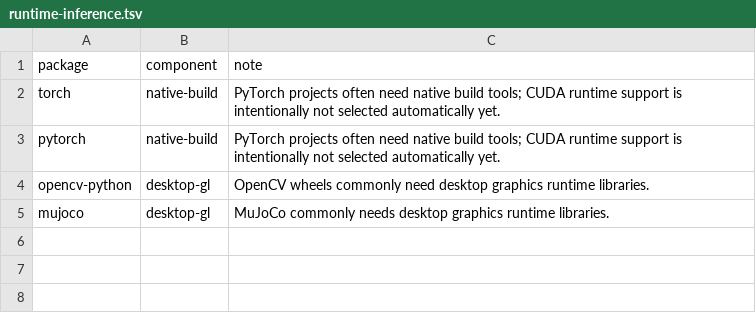
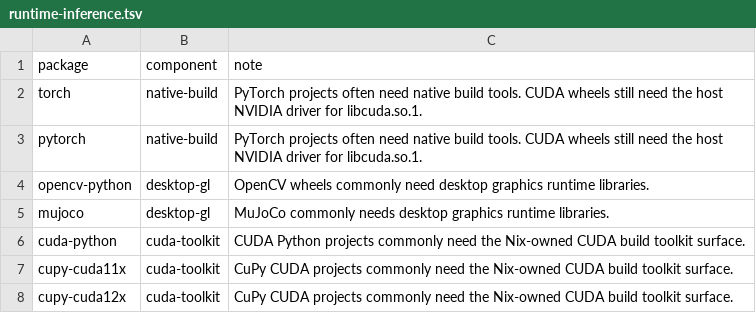
Before and after one commit to Ausbxuse/robo-nix, a TSV file: metadata/runtime-inference.tsv, drawn as a sheet.

Commit message:
Add minimal CUDA and GL runtime support

```diff
--- a/metadata/runtime-inference.tsv
+++ b/metadata/runtime-inference.tsv
@@ -1,5 +1,8 @@
 package	component	note
-torch	native-build	PyTorch projects often need native build tools; CUDA runtime support is intentionally not selected automatically yet.
-pytorch	native-build	PyTorch projects often need native build tools; CUDA runtime support is intentionally not selected automatically yet.
+torch	native-build	PyTorch projects often need native build tools. CUDA wheels still need the host NVIDIA driver for libcuda.so.1.
+pytorch	native-build	PyTorch projects often need native build tools. CUDA wheels still need the host NVIDIA driver for libcuda.so.1.
 opencv-python	desktop-gl	OpenCV wheels commonly need desktop graphics runtime libraries.
 mujoco	desktop-gl	MuJoCo commonly needs desktop graphics runtime libraries.
+cuda-python	cuda-toolkit	CUDA Python projects commonly need the Nix-owned CUDA build toolkit surface.
+cupy-cuda11x	cuda-toolkit	CuPy CUDA projects commonly need the Nix-owned CUDA build toolkit surface.
+cupy-cuda12x	cuda-toolkit	CuPy CUDA projects commonly need the Nix-owned CUDA build toolkit surface.
```
Also changed, not shown: 7 other files.
